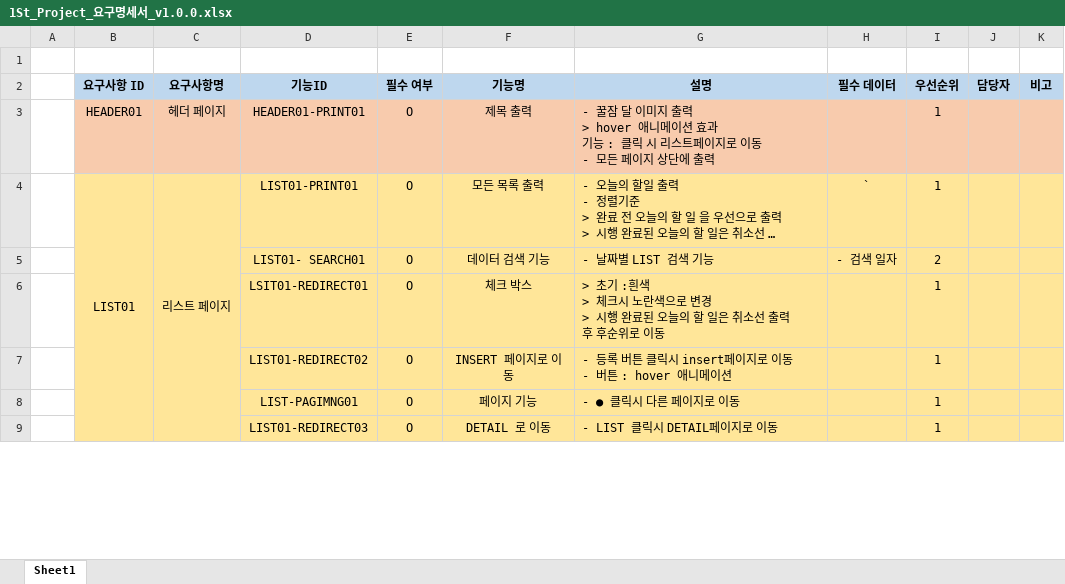
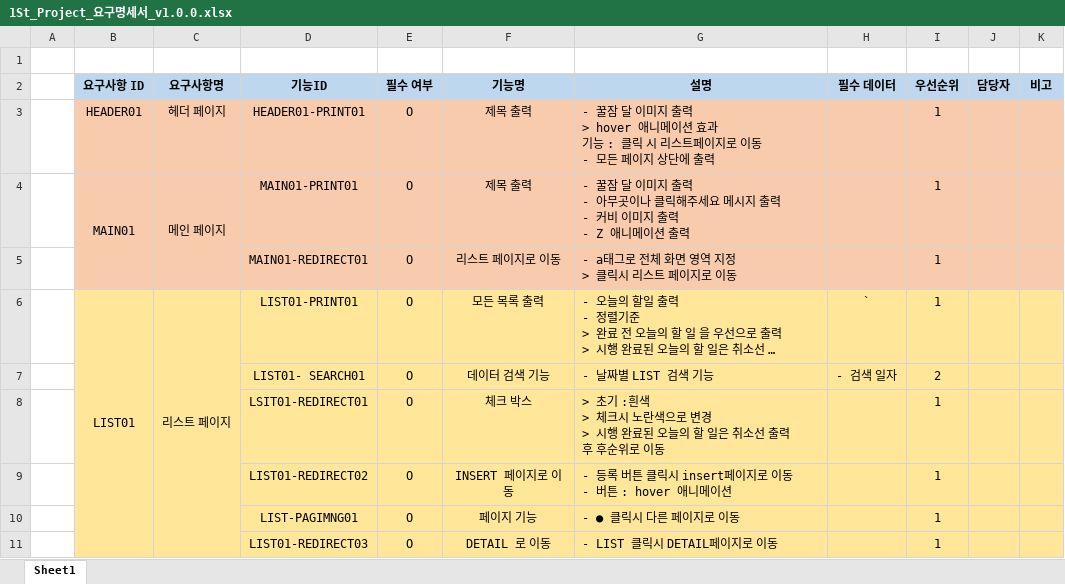
Before and after one commit to 0817php-404NFT/todolist, an Excel workbook: doc/1St_Project_요구명세서_v1.0.0.xlsx, sheet Sheet1, drawn as a sheet; only a part is shown; long unchanged cells end in …; values as stored, in another font and other column widths than the file's, no borders; ↵ is a line break in a cell; the diff names each change by its address in the sheet, - before the commit and + after, or states it on an @@ line.

Commit message:
1018 요구명세서 메인페이지 추가

```diff
--- a/doc/1St_Project_요구명세서_v1.0.0.xlsx (sheet Sheet1)
+++ b/doc/1St_Project_요구명세서_v1.0.0.xlsx (sheet Sheet1)
+row 4:  | MAIN01 | 메인 페이지 | MAIN01-PRINT01 | O | 제목 출력 | - 꿀잠 달 이미지 출력 ↵ - 아무곳이나 클릭해주세요 메시지 출력 ↵ - 커비 이미지 출력 ↵ - Z 애니메이션 출력 |  | 1
+row 5:  |  |  | MAIN01-REDIRECT01 | O | 리스트 페이지로 이동 | - a태그로 전체 화면 영역 지정 ↵ > 클릭시 리스트 페이지로 이동 |  | 1
```
